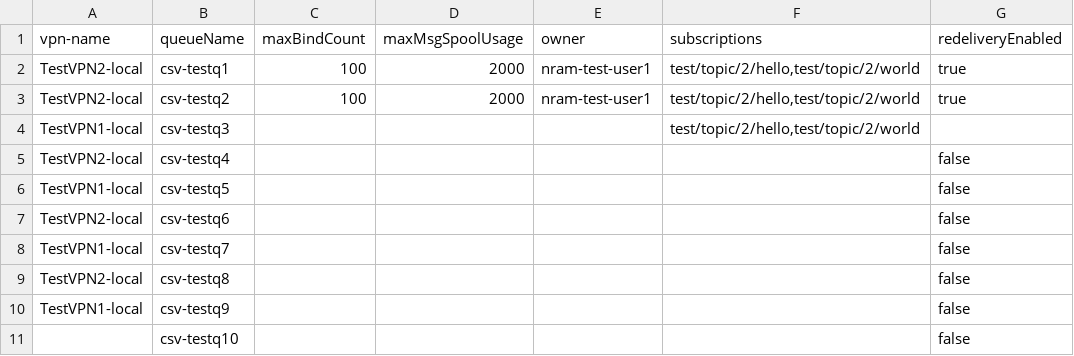
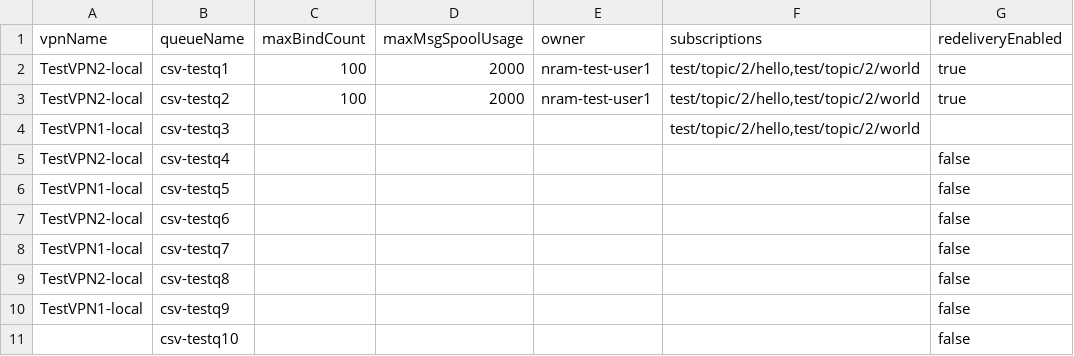
Before and after one commit to nram-solace/solace-selfservice-github, a CSV file: input/csv/queues.csv, drawn as a sheet.

```diff
--- a/input/csv/queues.csv
+++ b/input/csv/queues.csv
@@ -1,2 +1,2 @@
-vpn-name,queueName,maxBindCount,maxMsgSpoolUsage,owner,subscriptions,redeliveryEnabled
+vpnName,queueName,maxBindCount,maxMsgSpoolUsage,owner,subscriptions,redeliveryEnabled
 TestVPN2-local,csv-testq1,100,2000,nram-test-user1,"test/topic/2/hello,test/topic/2/world",true
```
Also changed, not shown: 3 other files.
